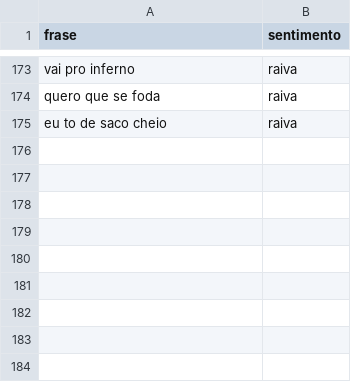
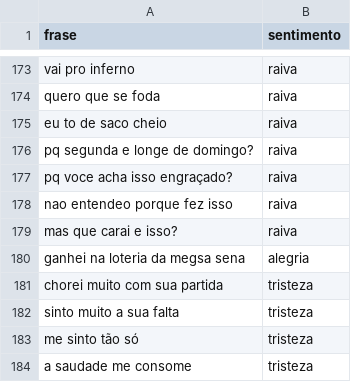
Before and after one commit to luisapsr/IASentimentos, a CSV file: database_sentimento/dataset_sentimentos.csv, drawn as a sheet; only a part is shown, gaps mark what is left out; the diff names each change by its address in the sheet, - before the commit and + after, or states it on an @@ line.

Commit message:
Atualizacao Dataset 1

```diff
--- a/database_sentimento/dataset_sentimentos.csv
+++ b/database_sentimento/dataset_sentimentos.csv
+row 176: pq segunda e longe de domingo? | raiva
+row 177: pq voce acha isso engraçado? | raiva
+row 178: nao entendeo porque fez isso | raiva
+row 179: mas que carai e isso? | raiva
+row 180: ganhei na loteria da megsa sena | alegria
+row 181: chorei muito com sua partida | tristeza
+row 182: sinto muito a sua falta | tristeza
+row 183: me sinto tão só | tristeza
+row 184: a saudade me consome | tristeza
```
